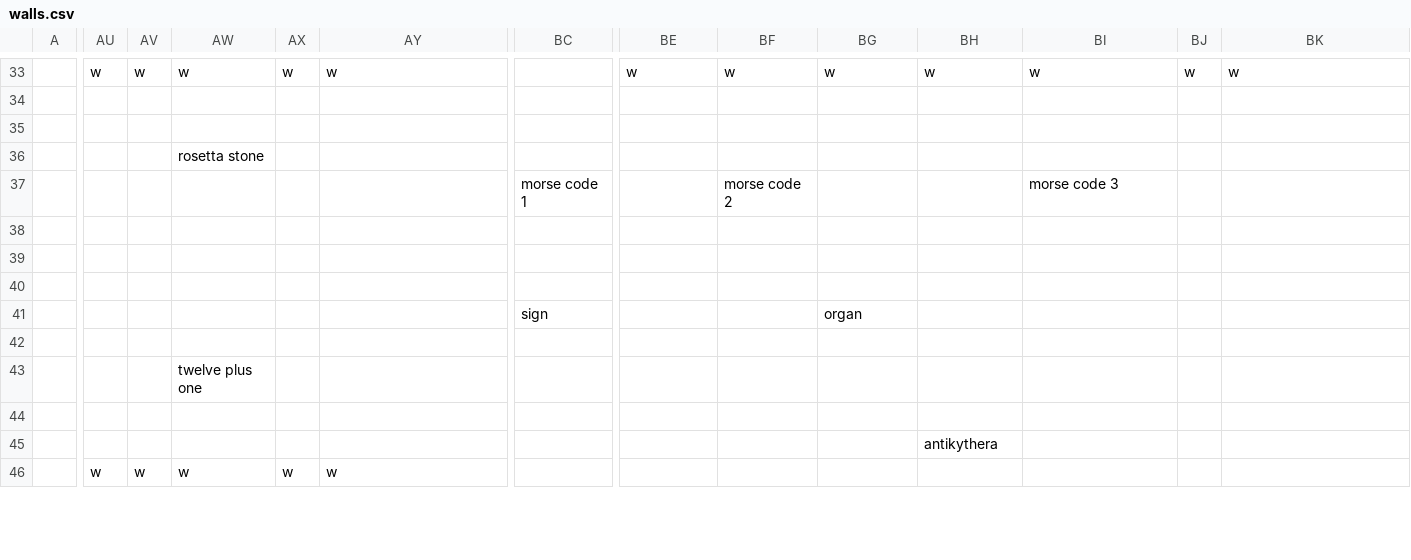
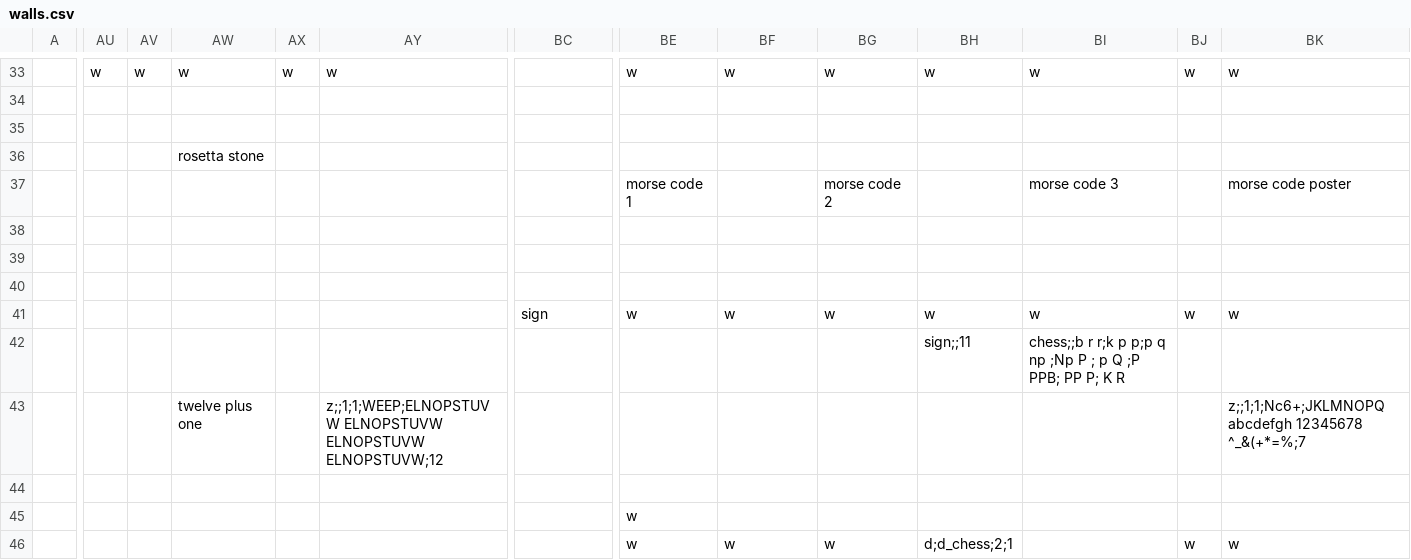
Before and after one commit to cometkaizo/PuzzleGame, a CSV file: src/main/resources/world/lobby/walls.csv, drawn as a sheet; only a part is shown, gaps mark what is left out; removed rows and columns are numbered as before the commit, all else as after; rows hold the shown columns only; the diff covers the shown part only; the diff names each change by its address in the sheet, - before the commit and + after, or states it on an @@ line.

```diff
--- a/src/main/resources/world/lobby/walls.csv
+++ b/src/main/resources/world/lobby/walls.csv
-BC37: morse code 1
+BC37: (empty)
-BE37: (empty)
+BE37: morse code 1
-BF37: morse code 2
+BF37: (empty)
-BG37: (empty)
+BG37: morse code 2
-BK37: (empty)
+BK37: morse code poster
-row 41:  |  |  |  |  |  | sign |  |  | organ
+row 41:  |  |  |  |  |  | sign | w | w | w | w | w | w | w
-BH42: (empty)
+BH42: sign;;11
-BI42: (empty)
+BI42: chess;;b r r;k p p;p q np ;Np P ; p Q ;P PPB; PP P; K R
-AY43: (empty)
+AY43: z;;1;1;WEEP;ELNOPSTUVW ELNOPSTUVW ELNOPSTUVW ELNOPSTUVW;12
-BK43: (empty)
+BK43: z;;1;1;Nc6+;JKLMNOPQ abcdefgh 12345678 ^_&(+*=%;7
-BE45:BE46: (empty)
+BE45:BE46: w
-BH45: antikythera
+BH45: (empty)
-AU46: w
+AU46: (empty)
-AV46: w
+AV46: (empty)
-AW46: w
+AW46: (empty)
-AX46: w
+AX46: (empty)
-AY46: w
+AY46: (empty)
-BF46: (empty)
+BF46: w
-BG46: (empty)
+BG46: w
-BH46: (empty)
+BH46: d;d_chess;2;1
-BJ46: (empty)
+BJ46: w
-BK46: (empty)
+BK46: w
```
Also changed, not shown: 40 edited cells elsewhere in this file, 5 other files.
